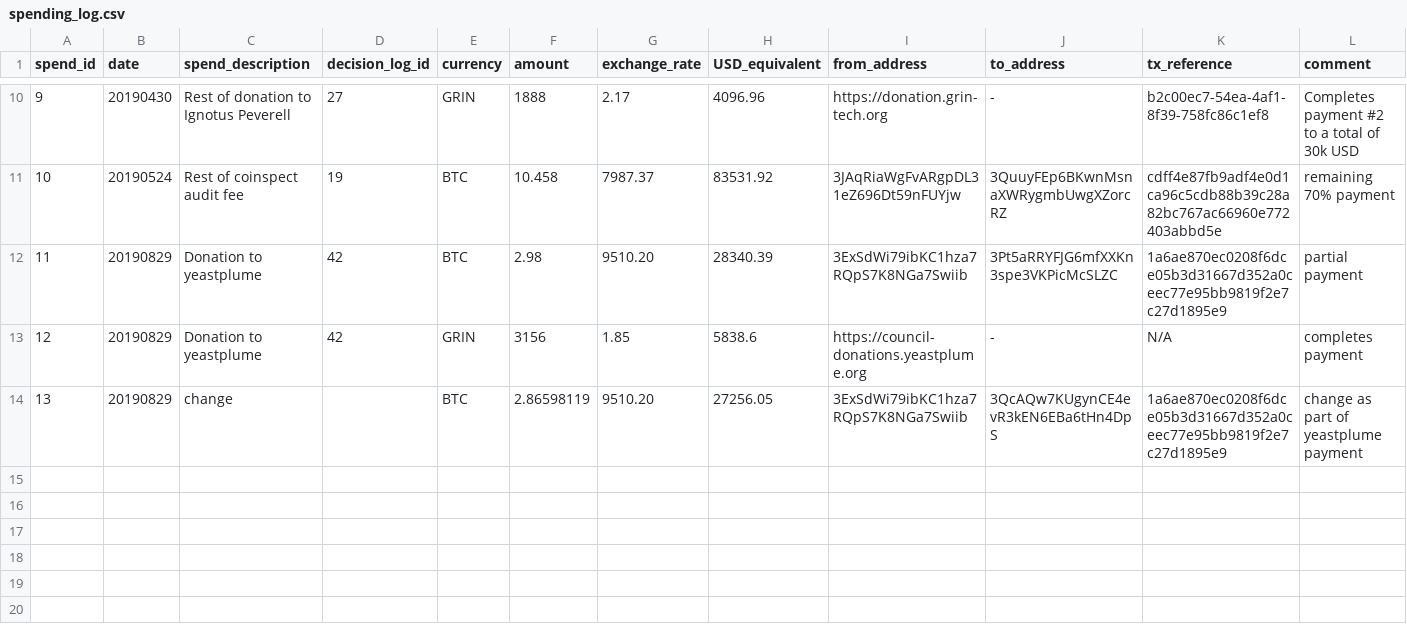
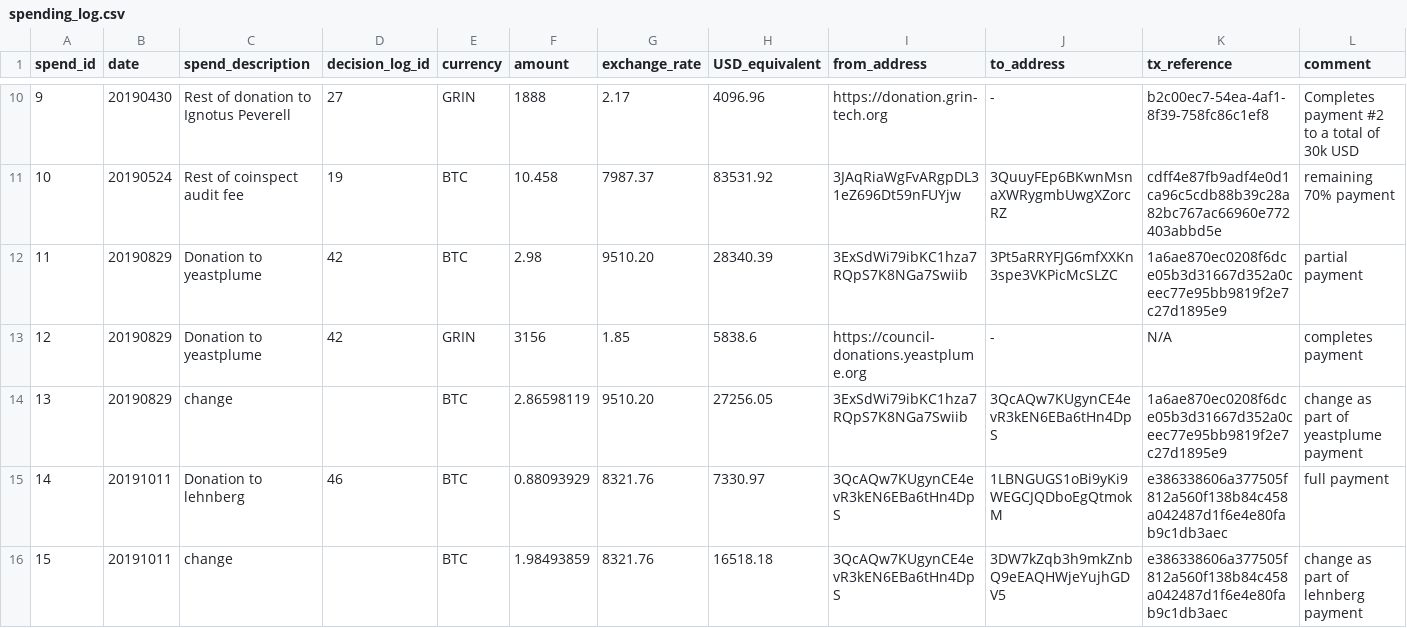
Before and after one commit to mimblewimble/grin-pm, a CSV file: financials/spending_log.csv, drawn as a sheet; only a part is shown, gaps mark what is left out.

Commit message:
update spending log for lehnberg donation + change

```diff
--- a/financials/spending_log.csv
+++ b/financials/spending_log.csv
@@ -14 +14,3 @@ spend_id,date,spend_description,decision_log_id,currency,amount,exchange_rate,US
 13,20190829,change,,BTC,2.86598119,9510.20,27256.05,3ExSdWi79ibKC1hza7RQpS7K8NGa7Swiib,3QcAQw7KUgynCE4evR3kEN6EBa6tHn4DpS,1a6ae870ec0208f6dce05b3d31667d352a0ceec77e95bb9819f2e7c27d1895e9,change as part of yeastplume payment
+14,20191011,Donation to lehnberg,46,BTC,0.88093929,8321.76,7330.97,3QcAQw7KUgynCE4evR3kEN6EBa6tHn4DpS,1LBNGUGS1oBi9yKi9WEGCJQDboEgQtmokM,e386338606a377505f812a560f138b84c458a042487d1f6e4e80fab9c1db3aec,full payment
+15,20191011,change,,BTC,1.98493859,8321.76,16518.18,3QcAQw7KUgynCE4evR3kEN6EBa6tHn4DpS,3DW7kZqb3h9mkZnbQ9eEAQHWjeYujhGDV5,e386338606a377505f812a560f138b84c458a042487d1f6e4e80fab9c1db3aec,change as part of lehnberg payment
```
